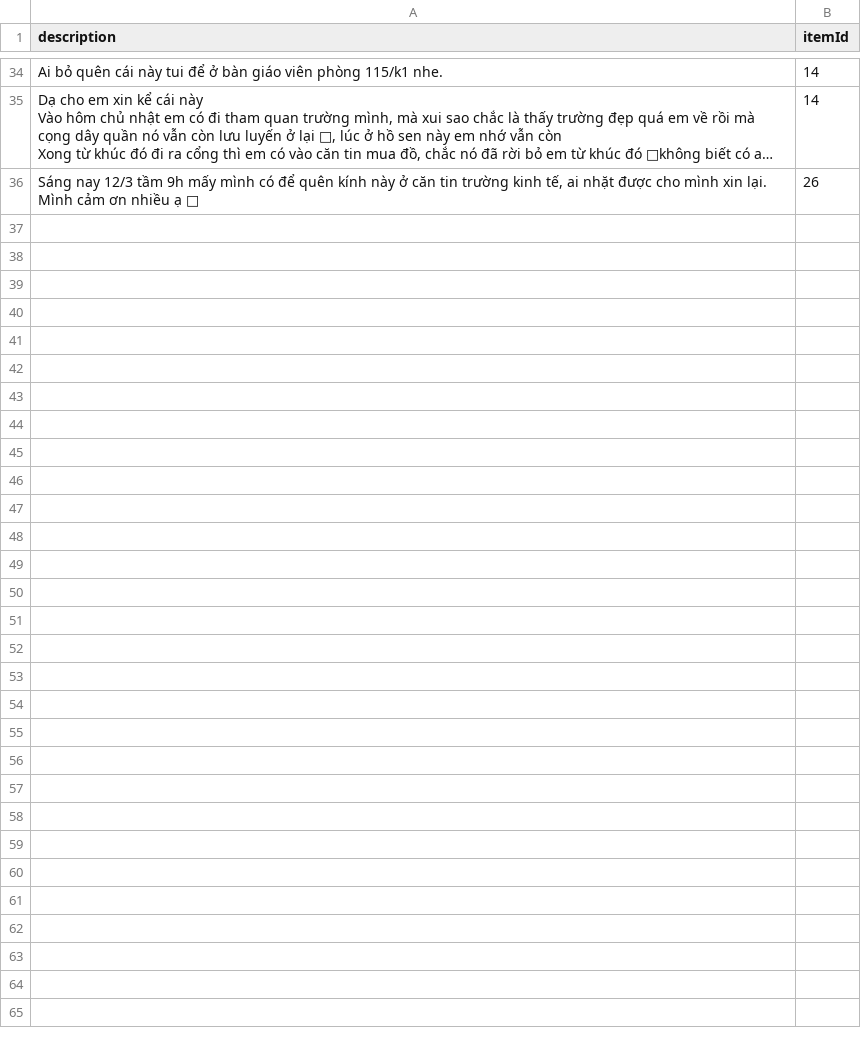
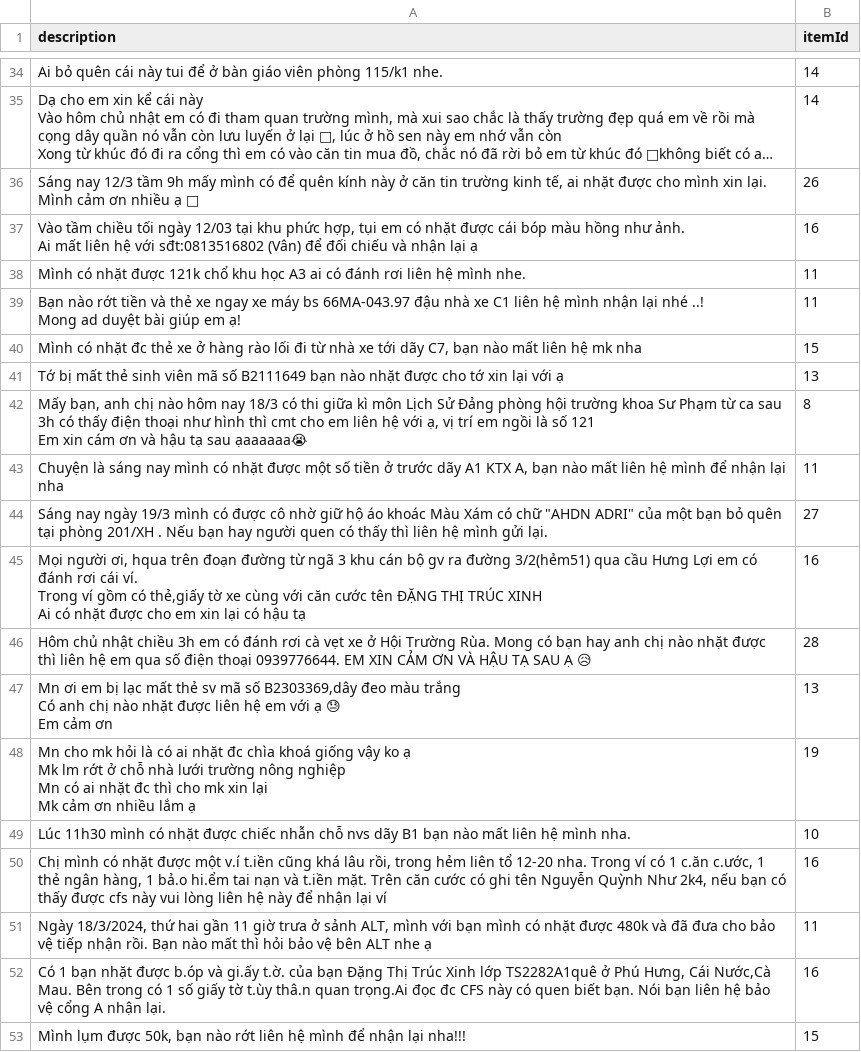
Before and after one commit to quooctrangg/Lost-And-Found-App, a CSV file: server/src/suggest/scripts/data.csv, drawn as a sheet; only a part is shown, gaps mark what is left out; long unchanged cells end in …; ↵ is a line break in a cell; the diff covers the shown part only; the diff names each change by its address in the sheet, - before the commit and + after, or states it on an @@ line.

Commit message:
update data AI

```diff
--- a/server/src/suggest/scripts/data.csv
+++ b/server/src/suggest/scripts/data.csv
+row 37: Vào tầm chiều tối ngày 12/03 tại khu phức hợp, tụi em có nhặt được cái bóp màu hồng như ảnh. ↵ Ai mất liên hệ với sđt:0813516802 (Vân) để đối chiếu và nhận lại ạ | 16
+row 38: Mình có nhặt được 121k chổ khu học A3 ai có đánh rơi liên hệ mình nhe. | 11
+row 39: Bạn nào rớt tiền và thẻ xe ngay xe máy bs 66MA-043.97 đậu nhà xe C1 liên hệ mình nhận lại nhé ..! ↵ Mong ad duyệt bài giúp em ạ! | 11
+row 40: Mình có nhặt đc thẻ xe ở hàng rào lối đi từ nhà xe tới dãy C7, bạn nào mất liên hệ mk nha | 15
+row 41: Tớ bị mất thẻ sinh viên mã số B2111649 bạn nào nhặt được cho tớ xin lại với ạ | 13
+row 42: Mấy bạn, anh chị nào hôm nay 18/3 có thi giữa kì môn Lịch Sử Đảng phòng hội trường khoa Sư Phạm từ ca sau 3h có thấy điện thoại như hình thì cmt cho em liên hệ với ạ, vị trí em ngồi là số 121 ↵ Em xin cám ơn và hậu tạ sau ạaaaaaa😭 | 8
+row 43: Chuyện là sáng nay mình có nhặt được một số tiền ở trước dãy A1 KTX A, bạn nào mất liên hệ mình để nhận lại nha | 11
+row 44: Sáng nay ngày 19/3 mình có được cô nhờ giữ hộ áo khoác Màu Xám có chữ "AHDN ADRI" của một bạn bỏ quên tại phòng 201/XH . Nếu bạn hay người quen có thấy thì liên hệ mình gửi lại. | 27
+row 45: Mọi người ơi, hqua trên đoạn đường từ ngã 3 khu cán bộ gv ra đường 3/2(hẻm51) qua cầu Hưng Lợi em có đánh rơi cái ví. ↵ Trong ví gồm có thẻ,giấy tờ xe cùng với căn cước tên ĐẶNG THỊ TRÚC XINH ↵ Ai có nhặt được cho em xin lại có hậu tạ | 16
+row 46: Hôm chủ nhật chiều 3h em có đánh rơi cà vẹt xe ở Hội Trường Rùa. Mong có bạn hay anh chị nào nhặt được thì liên hệ em qua số điện thoại 0939776644. EM XIN CẢM ƠN VÀ HẬU TẠ SAU Ạ 😥 | 28
+row 47: Mn ơi em bị lạc mất thẻ sv mã số B2303369,dây đeo màu trắng ↵ Có anh chị nào nhặt được liên hệ em với ạ 😓 ↵ Em cảm ơn | 13
+row 48: Mn cho mk hỏi là có ai nhặt đc chìa khoá giống vậy ko ạ ↵ Mk lm rớt ở chỗ nhà lưới trường nông nghiệp ↵ Mn có ai nhặt đc thì cho mk xin lại ↵ Mk cảm ơn nhiều lắm ạ | 19
+row 49: Lúc 11h30 mình có nhặt được chiếc nhẫn chỗ nvs dãy B1 bạn nào mất liên hệ mình nha. | 10
+row 50: Chị mình có nhặt được một v.í t.iền cũng khá lâu rồi, trong hẻm liên tổ 12-20 nha. Trong ví có 1 c.ăn c.ước, 1 thẻ ngân hàng, 1 bả.o hi.ểm tai nạn và t.iền mặt. Trên căn cước có ghi tên Nguyễn Quỳnh Như 2k4, nếu bạn có thấy được cfs này vui lòng liên hệ này để nhận lại ví | 16
+row 51: Ngày 18/3/2024, thứ hai gần 11 giờ trưa ở sảnh ALT, mình với bạn mình có nhặt được 480k và đã đưa cho bảo vệ tiếp nhận rồi. Bạn nào mất thì hỏi bảo vệ bên ALT nhe ạ | 11
+row 52: Có 1 bạn nhặt được b.óp và gi.ấy t.ờ. của bạn Đặng Thị Trúc Xinh lớp TS2282A1quê ở Phú Hưng, Cái Nước,Cà Mau. Bên trong có 1 số giấy tờ t.ùy thâ.n quan trọng.Ai đọc đc CFS này có quen biết bạn. Nói bạn liên hệ bảo vệ cổng A nhận lại. | 16
+row 53: Mình lụm được 50k, bạn nào rớt liên hệ mình để nhận lại nha!!! | 15
```
Also changed, not shown: 5 moved rows elsewhere in this file, 1 other file.
